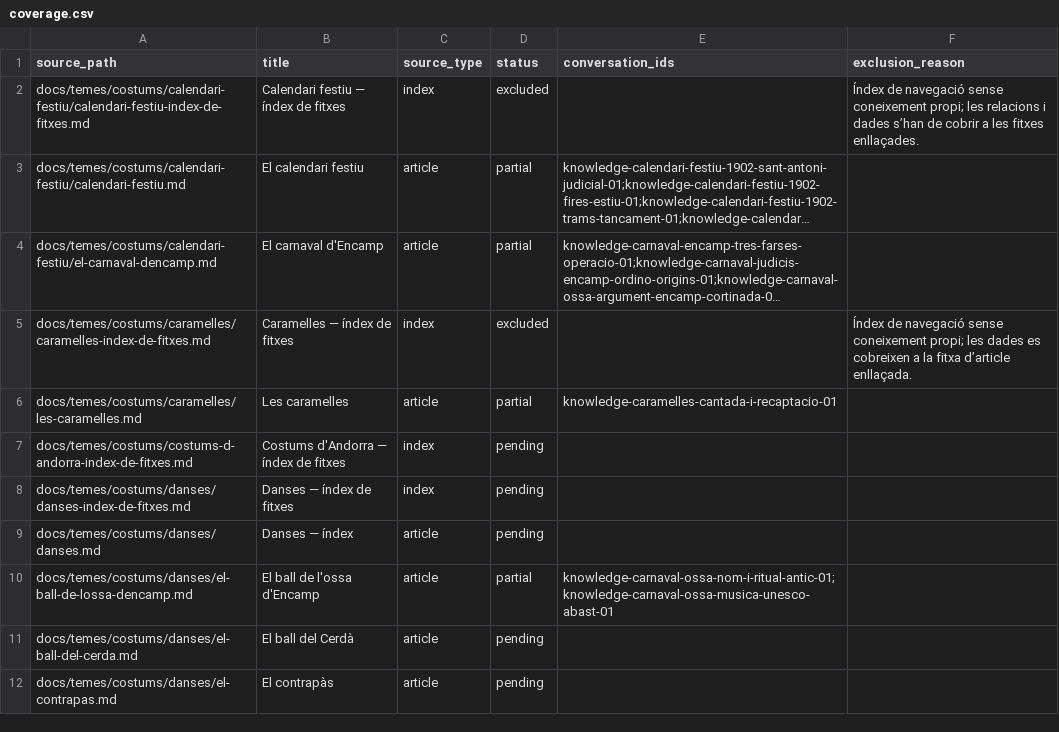
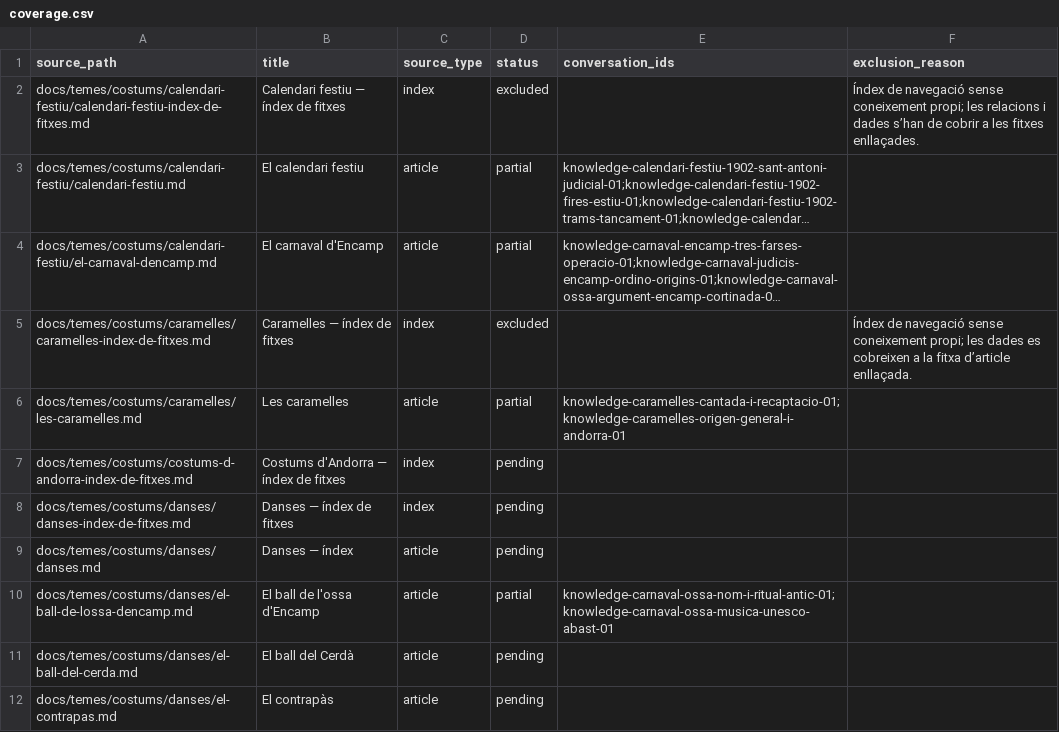
Before and after one commit to ericrisco/maia, a CSV file: training-data/knowledge/work/coverage.csv, drawn as a sheet; only a part is shown; long unchanged cells end in …; the diff names each change by its address in the sheet, - before the commit and + after, or states it on an @@ line.

Commit message:
data(knowledge): distinguish Caramelles origins

```diff
--- a/training-data/knowledge/work/coverage.csv
+++ b/training-data/knowledge/work/coverage.csv
-E6 (conversation_ids): knowledge-caramelles-cantada-i-recaptacio-01
+E6 (conversation_ids): knowledge-caramelles-cantada-i-recaptacio-01;knowledge-caramelles-origen-general-i-andorra-01
```
Also changed, not shown: 2 other files.
